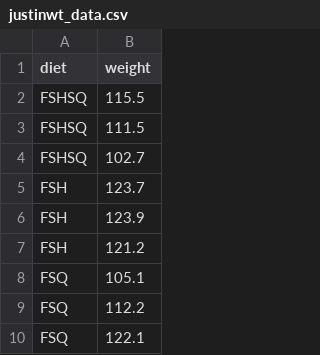
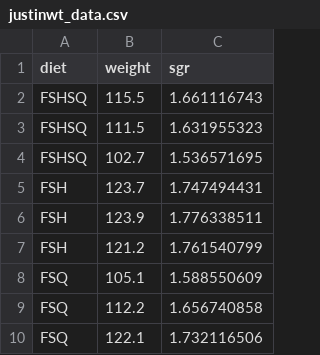
Before and after one commit to daveklett/David-Klett-Sciaenops-Ocellatus-Feeding-Trial-Metabolomics, a CSV file: data/justinwt_data.csv, drawn as a sheet; only a part is shown; the diff names each change by its address in the sheet, - before the commit and + after, or states it on an @@ line.

Commit message:
Added sgr to justinwt_data, did linear model for sgr

```diff
--- a/data/justinwt_data.csv
+++ b/data/justinwt_data.csv
+column C (sgr), rows 2-10: 1.661116743 | 1.631955323 | 1.536571695 | 1.747494431 | 1.776338511 | 1.761540799 | 1.588550609 | 1.656740858 | 1.732116506
```
Also changed, not shown: 2 other files.
